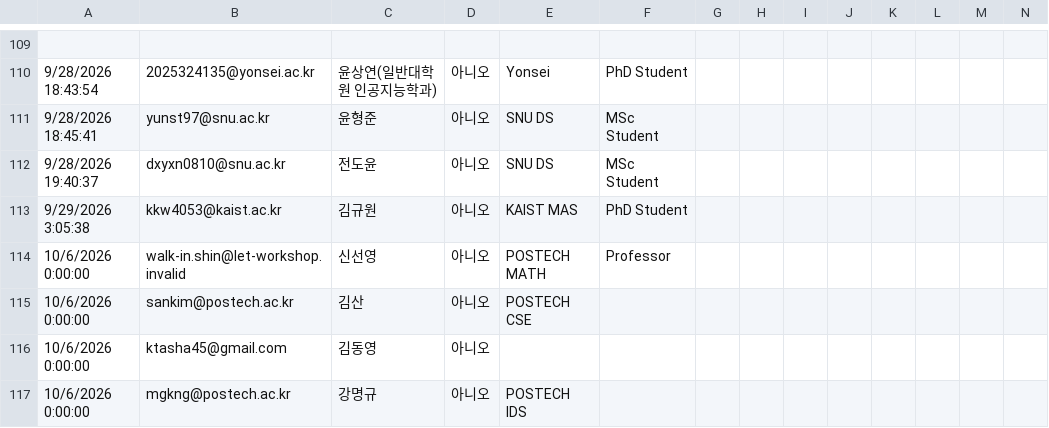
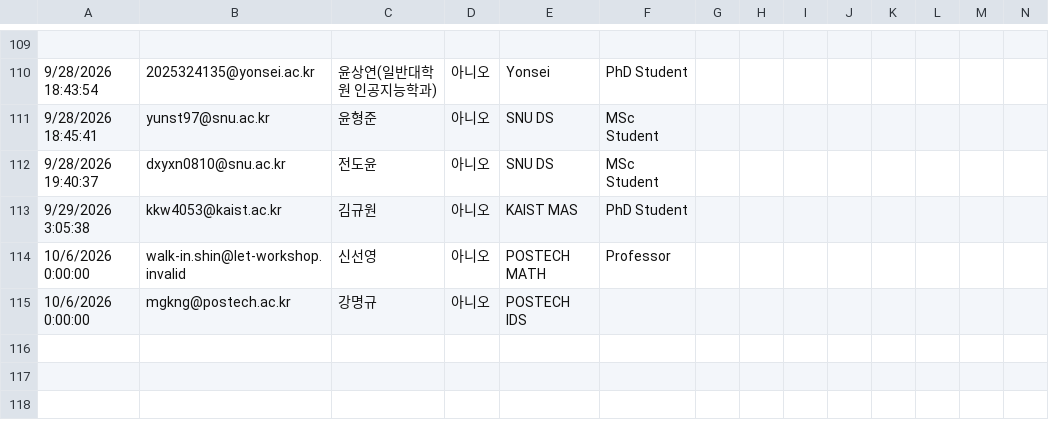
Before and after one commit to let-workshop/let-workshop.github.io, a TSV file: data/roster.tsv, drawn as a sheet; only a part is shown, gaps mark what is left out; rows hold the shown columns only; the diff names each change by its address in the sheet, - before the commit and + after, or states it on an @@ line.

Commit message:
Only two late registrations, not four
김산 and 김동영 come off the roster: they were in the same mail thread as the two
who are coming, and I added all four. 104 names now, which is the count the
organisers' own list ends on.

```diff
--- a/data/roster.tsv
+++ b/data/roster.tsv
-row 115: 10/6/2026 0:00:00 | sankim@postech.ac.kr | 김산 | 아니오 | POSTECH CSE
-row 116: 10/6/2026 0:00:00 | ktasha45@gmail.com | 김동영 | 아니오
```
